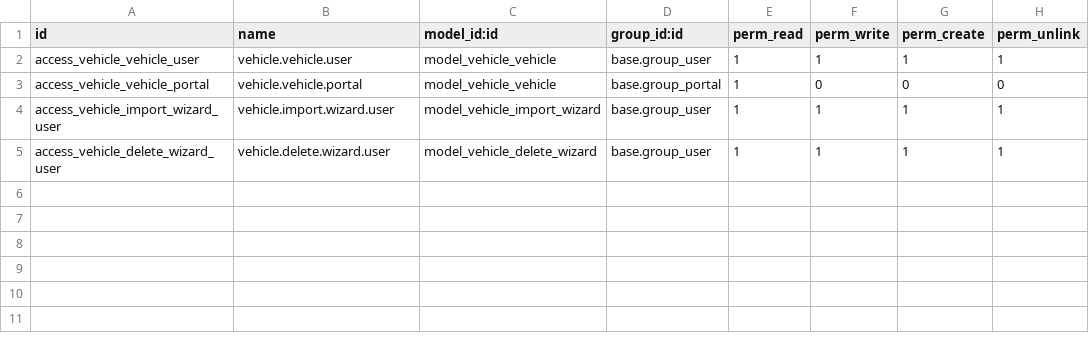
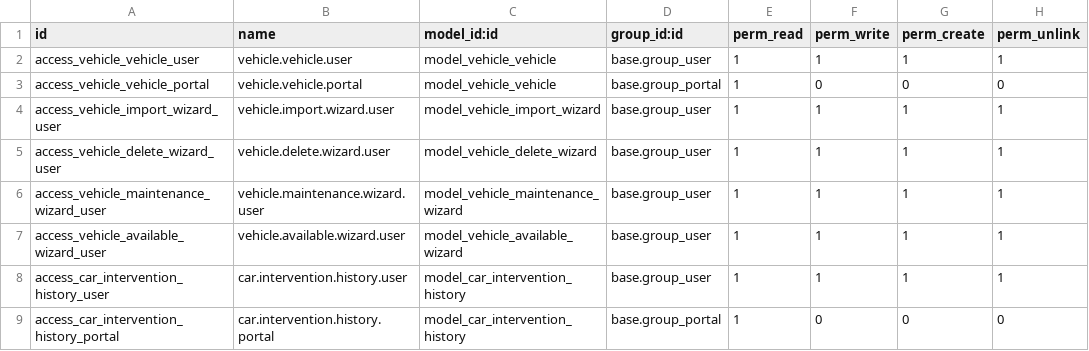
Before and after one commit to andrehmelo/odoo, a CSV file: addons/vehicle_manager/security/ir.model.access.csv, drawn as a sheet.

Commit message:
feat: Add car intervention system for vehicle maintenance tracking
- New car_intervention_history model for tracking maintenance interventions
- Automatic intervention creation when sending vehicles to maintenance
- Current intervention details visible in vehicle form when in maintenance
- Complete intervention history tracking with entry/exit dates and notes
- Enhanced vehicle actions to manage intervention lifecycle
- New intervention views (form, list, kanban) with proper filtering
- Menu integration for intervention management
- Smart vehicle status integration with intervention state
- Computed fields for days in maintenance and intervention status
- Security access rules for intervention history model
- Updated vehicle form layout with intervention information section

```diff
--- a/addons/vehicle_manager/security/ir.model.access.csv
+++ b/addons/vehicle_manager/security/ir.model.access.csv
@@ -5 +5,5 @@ access_vehicle_import_wizard_user,vehicle.import.wizard.user,model_vehicle_impor
 access_vehicle_delete_wizard_user,vehicle.delete.wizard.user,model_vehicle_delete_wizard,base.group_user,1,1,1,1
+access_vehicle_maintenance_wizard_user,vehicle.maintenance.wizard.user,model_vehicle_maintenance_wizard,base.group_user,1,1,1,1
+access_vehicle_available_wizard_user,vehicle.available.wizard.user,model_vehicle_available_wizard,base.group_user,1,1,1,1
+access_car_intervention_history_user,car.intervention.history.user,model_car_intervention_history,base.group_user,1,1,1,1
+access_car_intervention_history_portal,car.intervention.history.portal,model_car_intervention_history,base.group_portal,1,0,0,0
```
Also changed, not shown: 23 other files.
